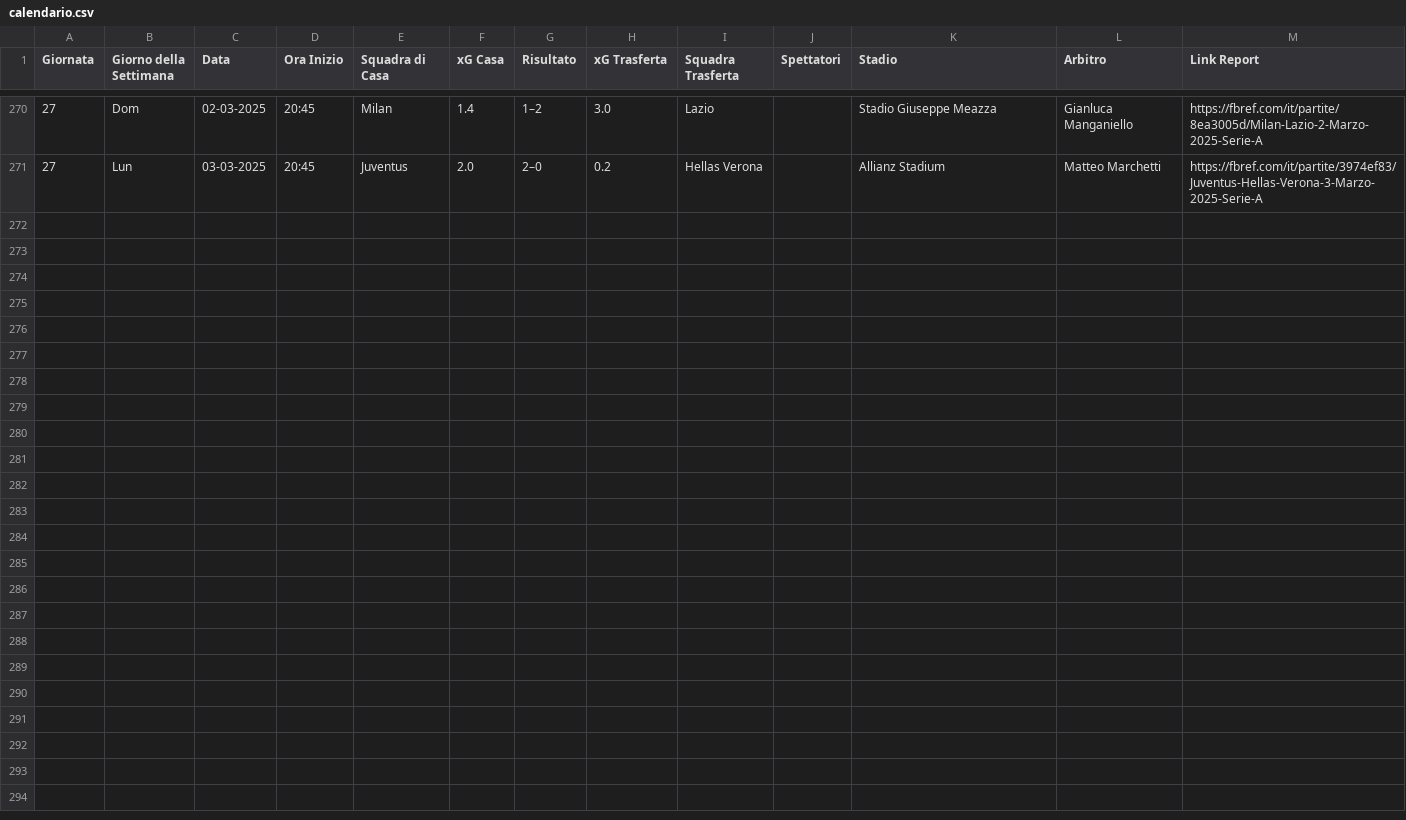
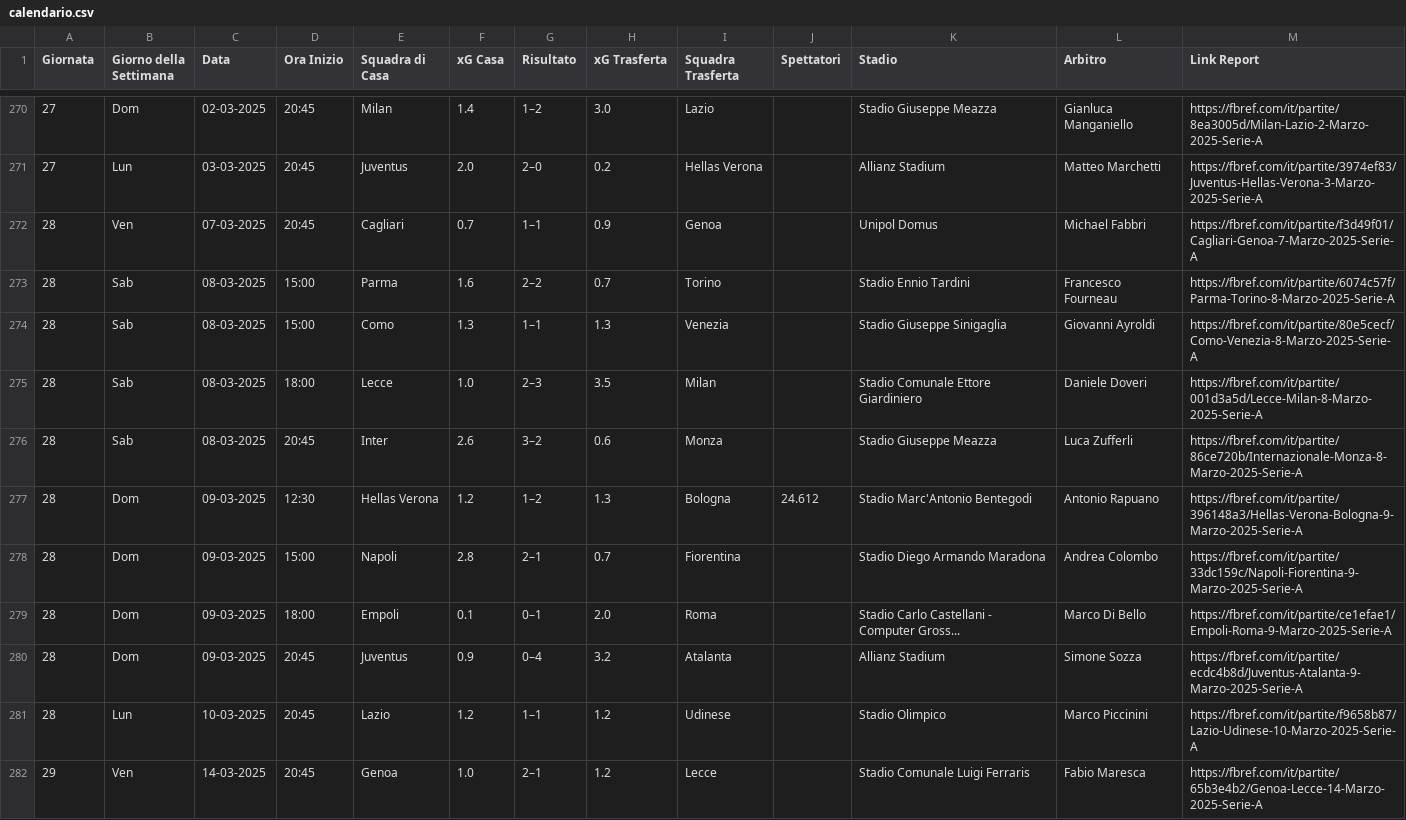
Before and after one commit to giammimansu/Predici_Ammonizioni_WebApp_SVILUPPO, a CSV file: ammonizioni/FILES_PREDIZIONI/data/raw/calendario.csv, drawn as a sheet; only a part is shown, gaps mark what is left out.

```diff
--- a/ammonizioni/FILES_PREDIZIONI/data/raw/calendario.csv
+++ b/ammonizioni/FILES_PREDIZIONI/data/raw/calendario.csv
@@ -271 +271,12 @@ Giornata;Giorno della Settimana;Data;Ora Inizio;Squadra di Casa;xG Casa;Risultat
 27;Lun;03-03-2025;20:45;Juventus;2.0;2–0;0.2;Hellas Verona;;Allianz Stadium;Matteo Marchetti;https://fbref.com/it/partite/3974ef83/Juventus-Hellas-Verona-3-Marzo-2025-Serie-A
+28;Ven;07-03-2025;20:45;Cagliari;0.7;1–1;0.9;Genoa;;Unipol Domus;Michael Fabbri;https://fbref.com/it/partite/f3d49f01/Cagliari-Genoa-7-Marzo-2025-Serie-A
+28;Sab;08-03-2025;15:00;Parma;1.6;2–2;0.7;Torino;;Stadio Ennio Tardini;Francesco Fourneau;https://fbref.com/it/partite/6074c57f/Parma-Torino-8-Marzo-2025-Serie-A
+28;Sab;08-03-2025;15:00;Como;1.3;1–1;1.3;Venezia;;Stadio Giuseppe Sinigaglia;Giovanni Ayroldi;https://fbref.com/it/partite/80e5cecf/Como-Venezia-8-Marzo-2025-Serie-A
+28;Sab;08-03-2025;18:00;Lecce;1.0;2–3;3.5;Milan;;Stadio Comunale Ettore Giardiniero;Daniele Doveri;https://fbref.com/it/partite/001d3a5d/Lecce-Milan-8-Marzo-2025-Serie-A
+28;Sab;08-03-2025;20:45;Inter;2.6;3–2;0.6;Monza;;Stadio Giuseppe Meazza;Luca Zufferli;https://fbref.com/it/partite/86ce720b/Internazionale-Monza-8-Marzo-2025-Serie-A
+28;Dom;09-03-2025;12:30;Hellas Verona;1.2;1–2;1.3;Bologna;24.612;Stadio Marc'Antonio Bentegodi;Antonio Rapuano;https://fbref.com/it/partite/396148a3/Hellas-Verona-Bologna-9-Marzo-2025-Serie-A
+28;Dom;09-03-2025;15:00;Napoli;2.8;2–1;0.7;Fiorentina;;Stadio Diego Armando Maradona;Andrea Colombo;https://fbref.com/it/partite/33dc159c/Napoli-Fiorentina-9-Marzo-2025-Serie-A
+28;Dom;09-03-2025;18:00;Empoli;0.1;0–1;2.0;Roma;;Stadio Carlo Castellani - Computer Gross...;Marco Di Bello;https://fbref.com/it/partite/ce1efae1/Empoli-Roma-9-Marzo-2025-Serie-A
+28;Dom;09-03-2025;20:45;Juventus;0.9;0–4;3.2;Atalanta;;Allianz Stadium;Simone Sozza;https://fbref.com/it/partite/ecdc4b8d/Juventus-Atalanta-9-Marzo-2025-Serie-A
+28;Lun;10-03-2025;20:45;Lazio;1.2;1–1;1.2;Udinese;;Stadio Olimpico;Marco Piccinini;https://fbref.com/it/partite/f9658b87/Lazio-Udinese-10-Marzo-2025-Serie-A
+29;Ven;14-03-2025;20:45;Genoa;1.0;2–1;1.2;Lecce;;Stadio Comunale Luigi Ferraris;Fabio Maresca;https://fbref.com/it/partite/65b3e4b2/Genoa-Lecce-14-Marzo-2025-Serie-A
```
Also changed, not shown: ammonizioni/FILES_PREDIZIONI/data/raw/statistiche_squadre_difensive.csv, ammonizioni/FILES_PREDIZIONI/data/silver/arbitri.csv, 6 other files.
